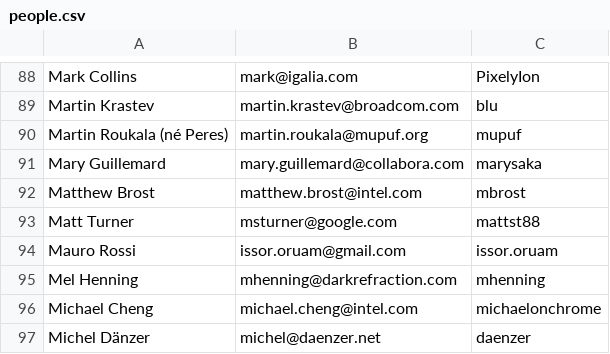
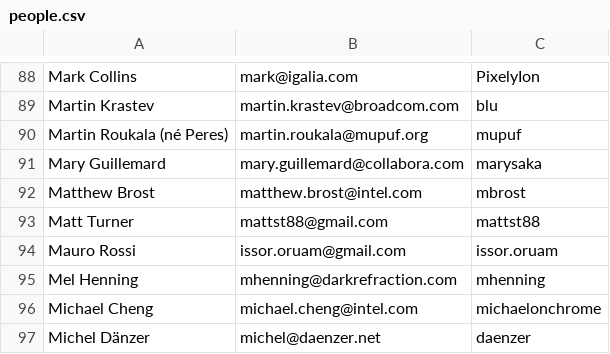
Before and after one commit to wmjb/mesa-trinity, a CSV file: bin/people.csv, drawn as a sheet; only a part is shown, gaps mark what is left out.

Commit message:
bin/people.csv: Prefer mattst88's @gmail.com address
I've never given R-b tags with any other address (and only accidentally
committed using something else).

Part-of: <https://gitlab.freedesktop.org/mesa/mesa/-/merge_requests/36033>

```diff
--- a/bin/people.csv
+++ b/bin/people.csv
@@ -92,3 +92,3 @@ Mary Guillemard, mary.guillemard@collabora.com, marysaka
 Matthew Brost, matthew.brost@intel.com, mbrost
-Matt Turner, msturner@google.com, mattst88
+Matt Turner, mattst88@gmail.com, mattst88
 Mauro Rossi, issor.oruam@gmail.com, issor.oruam
```
